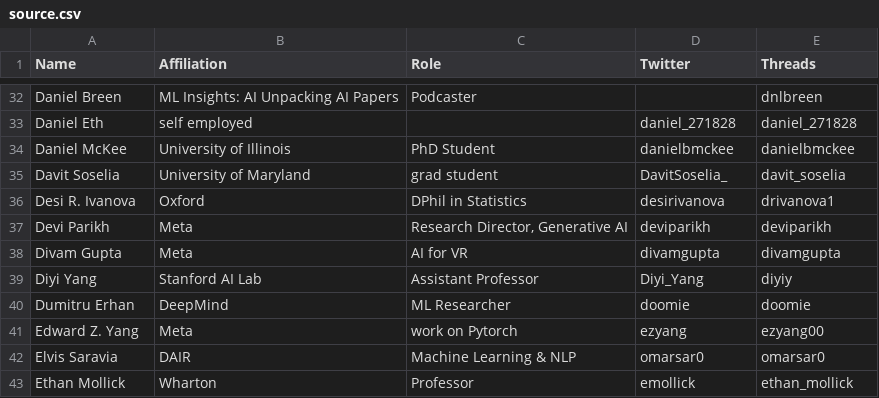
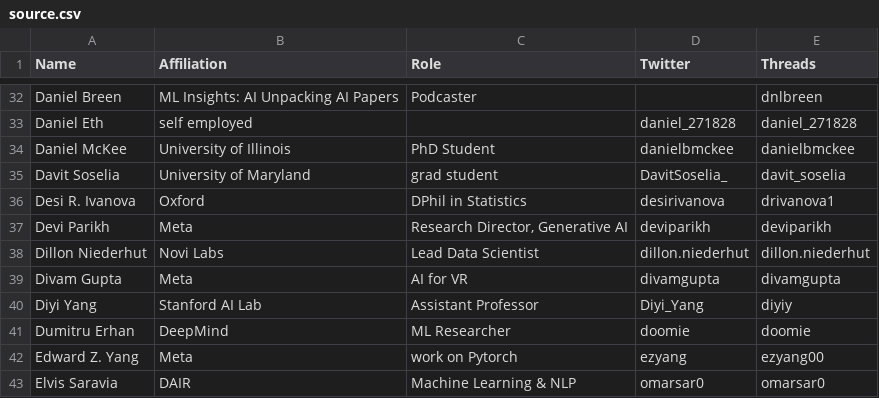
Before and after one commit to aletheap/ai_on_threads, a CSV file: source.csv, drawn as a sheet; only a part is shown, gaps mark what is left out; the shorter side is filled out with more unchanged rows.

Commit message:
ENH: entry for D Niederhut

```diff
--- a/source.csv
+++ b/source.csv
@@ -37,2 +37,3 @@ Desi R. Ivanova,Oxford,DPhil in Statistics,desirivanova,drivanova1
 Devi Parikh,Meta,"Research Director, Generative AI",deviparikh,deviparikh
+Dillon Niederhut,Novi Labs,Lead Data Scientist,dillon.niederhut,dillon.niederhut
 Divam Gupta,Meta,AI for VR,divamgupta,divamgupta
```
